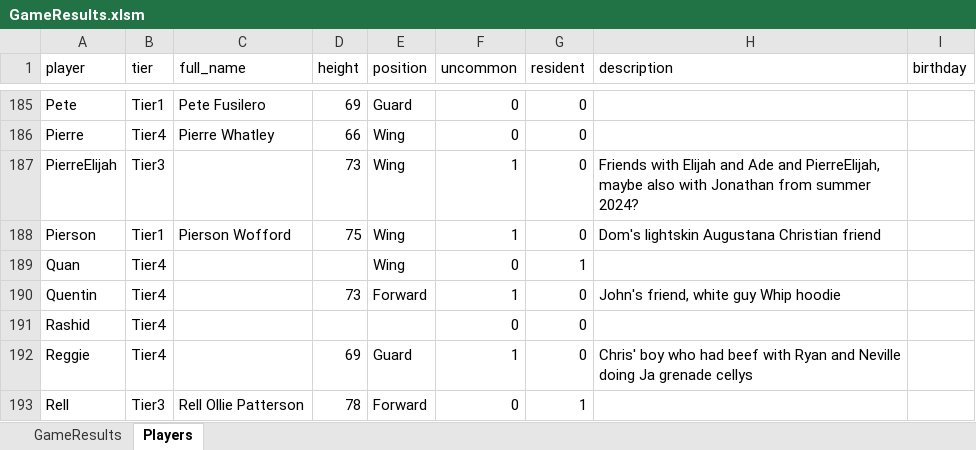
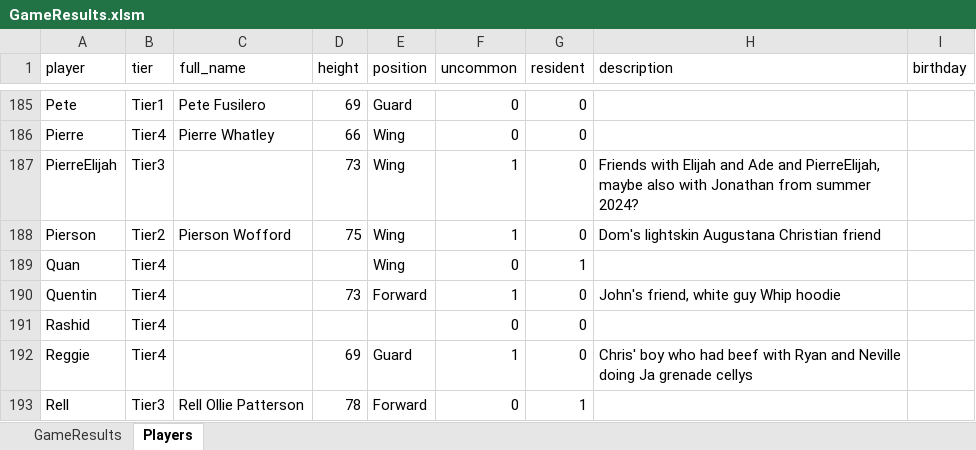
Before and after one commit to jmgjasongardner/naismith-nerds, an Excel workbook: collective_bball/GameResults.xlsm, sheet Players, drawn as a sheet; only a part is shown, gaps mark what is left out; values as stored, in another font and other column widths than the file's, no borders; the diff covers the shown part only; the diff names each change by its address in the sheet, - before the commit and + after, or states it on an @@ line.

```diff
--- a/collective_bball/GameResults.xlsm (sheet Players)
+++ b/collective_bball/GameResults.xlsm (sheet Players)
-B188 (tier): Tier1
+B188 (tier): Tier2
```
Also changed, not shown: 1 added row and 5 edited cells elsewhere in this sheet, sheet GameResults, 1 other file.
